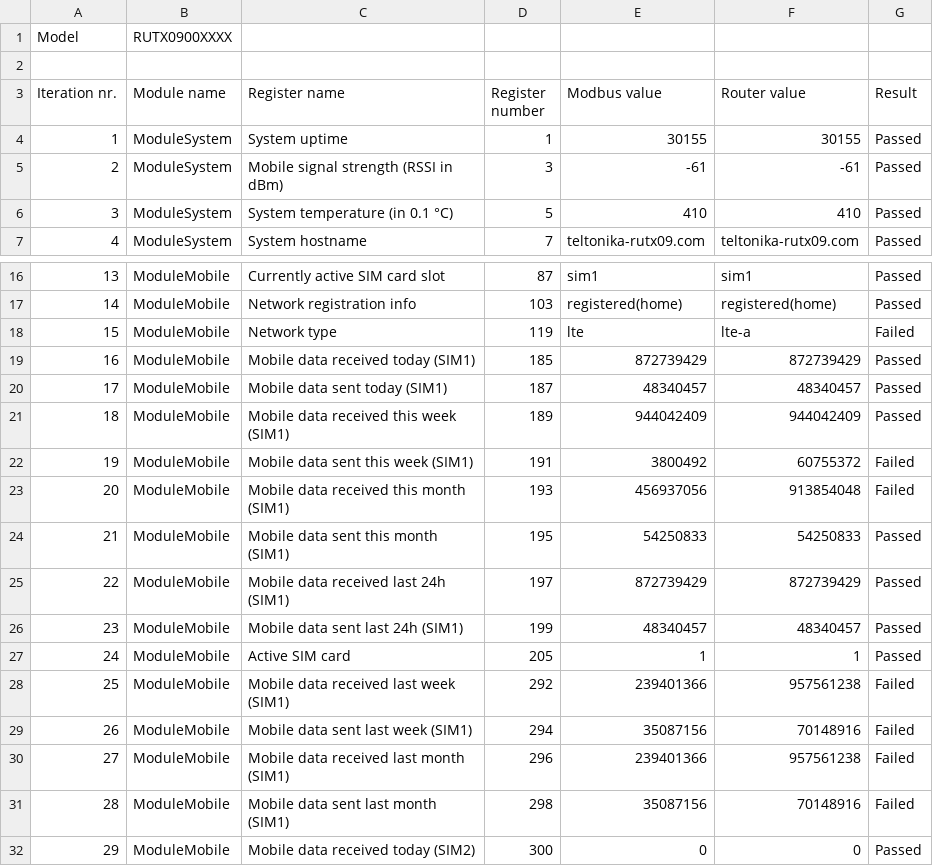
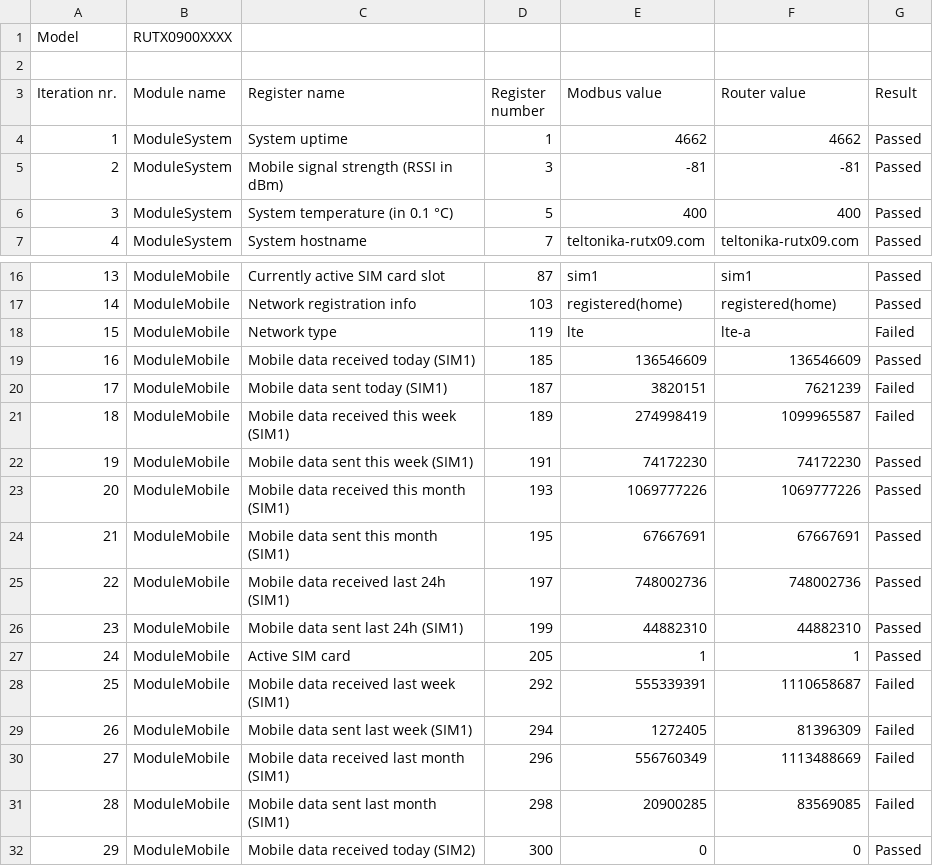
Before and after one commit to KarolisBanikonis/ModbusTest, a CSV file: Reports/RUTX0900XXXX 2022-03-04-09-16-00.csv (was Reports/RUTX0900XXXX 2022-03-03-16-19-47.csv), drawn as a sheet; only a part is shown, gaps mark what is left out.

Commit message:
ConfigurationModule created

```diff
--- a/Reports/RUTX0900XXXX 2022-03-03-16-19-47.csv
+++ b/Reports/RUTX0900XXXX 2022-03-04-09-16-00.csv
@@ -3,5 +3,5 @@ Model,RUTX0900XXXX
 Iteration nr.,Module name,Register name,Register number,Modbus value,Router value,Result
-1,ModuleSystem,System uptime,1,30155,30155,Passed
-2,ModuleSystem,Mobile signal strength (RSSI in dBm),3,-61,-61,Passed
-3,ModuleSystem,System temperature (in 0.1 °C),5,410,410,Passed
+1,ModuleSystem,System uptime,1,4662,4662,Passed
+2,ModuleSystem,Mobile signal strength (RSSI in dBm),3,-81,-81,Passed
+3,ModuleSystem,System temperature (in 0.1 °C),5,400,400,Passed
 4,ModuleSystem,System hostname,7,teltonika-rutx09.com,teltonika-rutx09.com,Passed
@@ -18,15 +18,15 @@ Iteration nr.,Module name,Register name,Register number,Modbus value,Router valu
 15,ModuleMobile,Network type,119,lte,lte-a,Failed
-16,ModuleMobile,Mobile data received today (SIM1),185,872739429,872739429,Passed
-17,ModuleMobile,Mobile data sent today (SIM1),187,48340457,48340457,Passed
-18,ModuleMobile,Mobile data received this week (SIM1),189,944042409,944042409,Passed
-19,ModuleMobile,Mobile data sent this week (SIM1),191,3800492,60755372,Failed
-20,ModuleMobile,Mobile data received this month (SIM1),193,456937056,913854048,Failed
-21,ModuleMobile,Mobile data sent this month (SIM1),195,54250833,54250833,Passed
-22,ModuleMobile,Mobile data received last 24h (SIM1),197,872739429,872739429,Passed
-23,ModuleMobile,Mobile data sent last 24h (SIM1),199,48340457,48340457,Passed
+16,ModuleMobile,Mobile data received today (SIM1),185,136546609,136546609,Passed
+17,ModuleMobile,Mobile data sent today (SIM1),187,3820151,7621239,Failed
+18,ModuleMobile,Mobile data received this week (SIM1),189,274998419,1099965587,Failed
+19,ModuleMobile,Mobile data sent this week (SIM1),191,74172230,74172230,Passed
+20,ModuleMobile,Mobile data received this month (SIM1),193,1069777226,1069777226,Passed
+21,ModuleMobile,Mobile data sent this month (SIM1),195,67667691,67667691,Passed
+22,ModuleMobile,Mobile data received last 24h (SIM1),197,748002736,748002736,Passed
+23,ModuleMobile,Mobile data sent last 24h (SIM1),199,44882310,44882310,Passed
 24,ModuleMobile,Active SIM card,205,1,1,Passed
-25,ModuleMobile,Mobile data received last week (SIM1),292,239401366,957561238,Failed
-26,ModuleMobile,Mobile data sent last week (SIM1),294,35087156,70148916,Failed
-27,ModuleMobile,Mobile data received last month (SIM1),296,239401366,957561238,Failed
-28,ModuleMobile,Mobile data sent last month (SIM1),298,35087156,70148916,Failed
+25,ModuleMobile,Mobile data received last week (SIM1),292,555339391,1110658687,Failed
+26,ModuleMobile,Mobile data sent last week (SIM1),294,1272405,81396309,Failed
+27,ModuleMobile,Mobile data received last month (SIM1),296,556760349,1113488669,Failed
+28,ModuleMobile,Mobile data sent last month (SIM1),298,20900285,83569085,Failed
 29,ModuleMobile,Mobile data received today (SIM2),300,0,0,Passed
```
Also changed, not shown: 19 other files.
